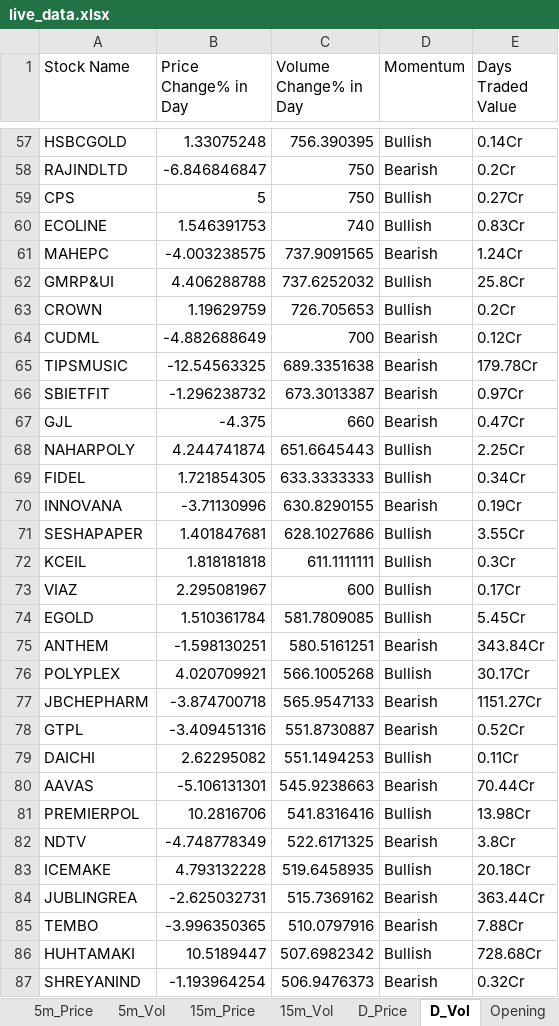
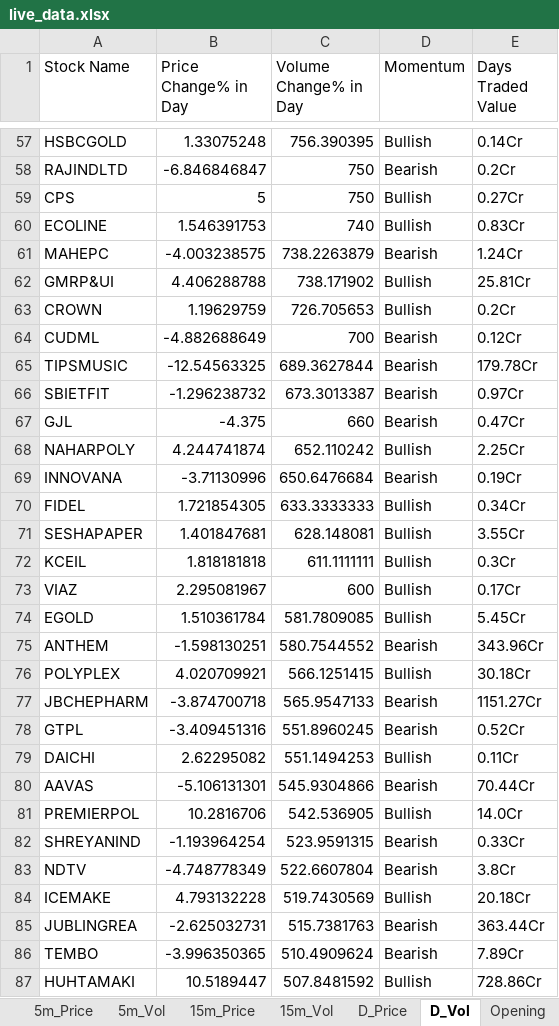
Before and after one commit to srbsharma92/priceAction2, an Excel workbook: data/live_data.xlsx, sheet D_Vol, drawn as a sheet; only a part is shown, gaps mark what is left out; values as stored, in another font and other column widths than the file's, no borders; removed rows and columns are numbered as before the commit, all else as after; the diff covers the shown part only; the diff names each change by its address in the sheet, - before the commit and + after, or states it on an @@ line.

```diff
--- a/data/live_data.xlsx (sheet D_Vol)
+++ b/data/live_data.xlsx (sheet D_Vol)
-C61 (Volume Change% in Day): 737.9091565
+C61 (Volume Change% in Day): 738.2263879
-C62 (Volume Change% in Day): 737.6252032
+C62 (Volume Change% in Day): 738.171902
-E62 (Days Traded Value): 25.8Cr
+E62 (Days Traded Value): 25.81Cr
-C65 (Volume Change% in Day): 689.3351638
+C65 (Volume Change% in Day): 689.3627844
-C68 (Volume Change% in Day): 651.6645443
+C68 (Volume Change% in Day): 652.110242
+row 69: INNOVANA | -3.71130996 | 650.6476684 | Bearish | 0.19Cr
-row 70: INNOVANA | -3.71130996 | 630.8290155 | Bearish | 0.19Cr
-C71 (Volume Change% in Day): 628.1027686
+C71 (Volume Change% in Day): 628.148081
-C75 (Volume Change% in Day): 580.5161251
+C75 (Volume Change% in Day): 580.7544552
-E75 (Days Traded Value): 343.84Cr
+E75 (Days Traded Value): 343.96Cr
-C76 (Volume Change% in Day): 566.1005268
+C76 (Volume Change% in Day): 566.1251415
-E76 (Days Traded Value): 30.17Cr
+E76 (Days Traded Value): 30.18Cr
-C78 (Volume Change% in Day): 551.8730887
+C78 (Volume Change% in Day): 551.8960245
-C80 (Volume Change% in Day): 545.9238663
+C80 (Volume Change% in Day): 545.9304866
-C81 (Volume Change% in Day): 541.8316416
+C81 (Volume Change% in Day): 542.536905
-E81 (Days Traded Value): 13.98Cr
+E81 (Days Traded Value): 14.0Cr
+row 82: SHREYANIND | -1.193964254 | 523.9591315 | Bearish | 0.33Cr
-C83 (Volume Change% in Day): 522.6171325
+C83 (Volume Change% in Day): 522.6607804
-C84 (Volume Change% in Day): 519.6458935
+C84 (Volume Change% in Day): 519.7430569
-C85 (Volume Change% in Day): 515.7369162
+C85 (Volume Change% in Day): 515.7381763
-C86 (Volume Change% in Day): 510.0797916
+C86 (Volume Change% in Day): 510.4909624
-E86 (Days Traded Value): 7.88Cr
+E86 (Days Traded Value): 7.89Cr
-C87 (Volume Change% in Day): 507.6982342
+C87 (Volume Change% in Day): 507.8481592
-E87 (Days Traded Value): 728.68Cr
+E87 (Days Traded Value): 728.86Cr
-row 87: SHREYANIND | -1.193964254 | 506.9476373 | Bearish | 0.32Cr
```
Also changed, not shown: 5 added rows, 5 removed rows, 1 moved row and 119 edited cells elsewhere in this sheet, sheet 15m_Vol, sheet 5m_Vol, sheet meta, sheet Opening, sheet D_Price.
